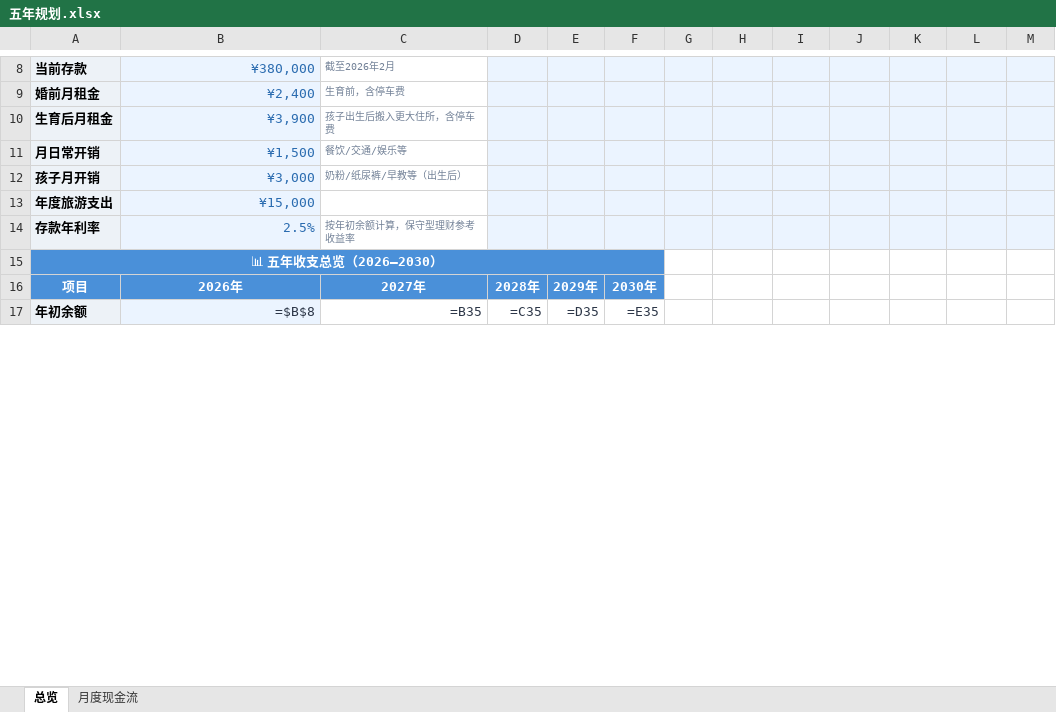
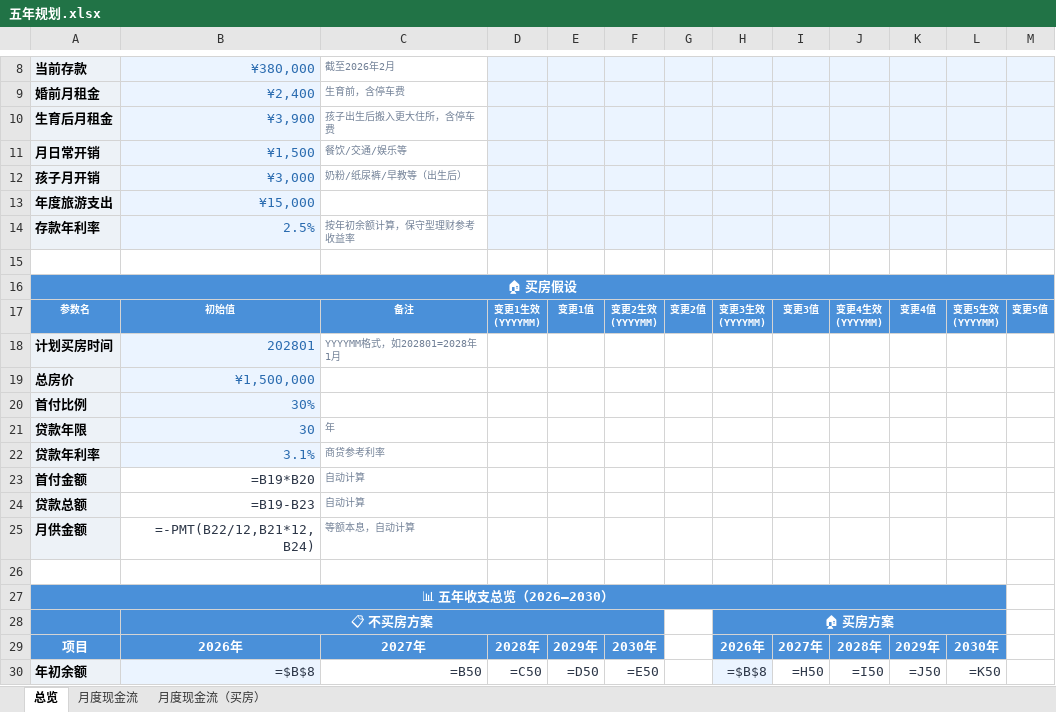
Before and after one commit to leytou/family-finance-webapp, an Excel workbook: 五年规划.xlsx, sheet 总览, drawn as a sheet; only a part is shown, gaps mark what is left out; values as stored, in another font and other column widths than the file's, no borders; formulas without a stored value are shown as written; removed rows and columns are numbered as before the commit, all else as after; ↵ is a line break in a cell; the diff covers the shown part only; the diff names each change by its address in the sheet, - before the commit and + after, or states it on an @@ line.

```diff
--- a/五年规划.xlsx (sheet 总览)
+++ b/五年规划.xlsx (sheet 总览)
+sheet tab: 月度现金流（买房）
+row 15: (empty)
+row 16: 🏠 买房假设
+row 17: 参数名 | 初始值 | 备注 | 变更1生效 ↵ (YYYYMM) | 变更1值 | 变更2生效 ↵ (YYYYMM) | 变更2值 | 变更3生效 ↵ (YYYYMM) | 变更3值 | 变更4生效 ↵ (YYYYMM) | 变更4值 | 变更5生效 ↵ (YYYYMM) | 变更5值
+row 18: 计划买房时间 | 202801 | YYYYMM格式，如202801=2028年1月
+row 19: 总房价 | ¥1,500,000
+row 20: 首付比例 | 30%
+row 21: 贷款年限 | 30 | 年
+row 22: 贷款年利率 | 3.1% | 商贷参考利率
+row 23: 首付金额 | =B19*B20 | 自动计算
+row 24: 贷款总额 | =B19-B23 | 自动计算
+row 25: 月供金额 | =-PMT(B22/12,B21*12,B24) | 等额本息，自动计算
+row 26: (empty)
-A15:F15 merged
+A27:L27 merged
+row 28:  | 📋 不买房方案 |  |  |  |  |  | 🏠 买房方案
-H29: (empty)
+H29: 2026年
-H29:L29 fill: none
+H29:L29 fill: #4A90D9
-I29: (empty)
+I29: 2027年
-J29: (empty)
+J29: 2028年
-K29: (empty)
+K29: 2029年
-L29: (empty)
+L29: 2030年
-C30: =B35
+C30: =B50
-D30: =C35
+D30: =C50
-E30: =D35
+E30: =D50
-F30: =E35
+F30: =E50
-H30: (empty)
+H30: =$B$8
-H30 fill: none
+H30 fill: #EBF4FF
-I30: (empty)
+I30: =H50
-J30: (empty)
+J30: =I50
-K30: (empty)
+K30: =J50
-L30: (empty)
+L30: =K50
```
Also changed, not shown: 2 added rows, 85 edited cells, cell formats and merged cells elsewhere in this sheet.
